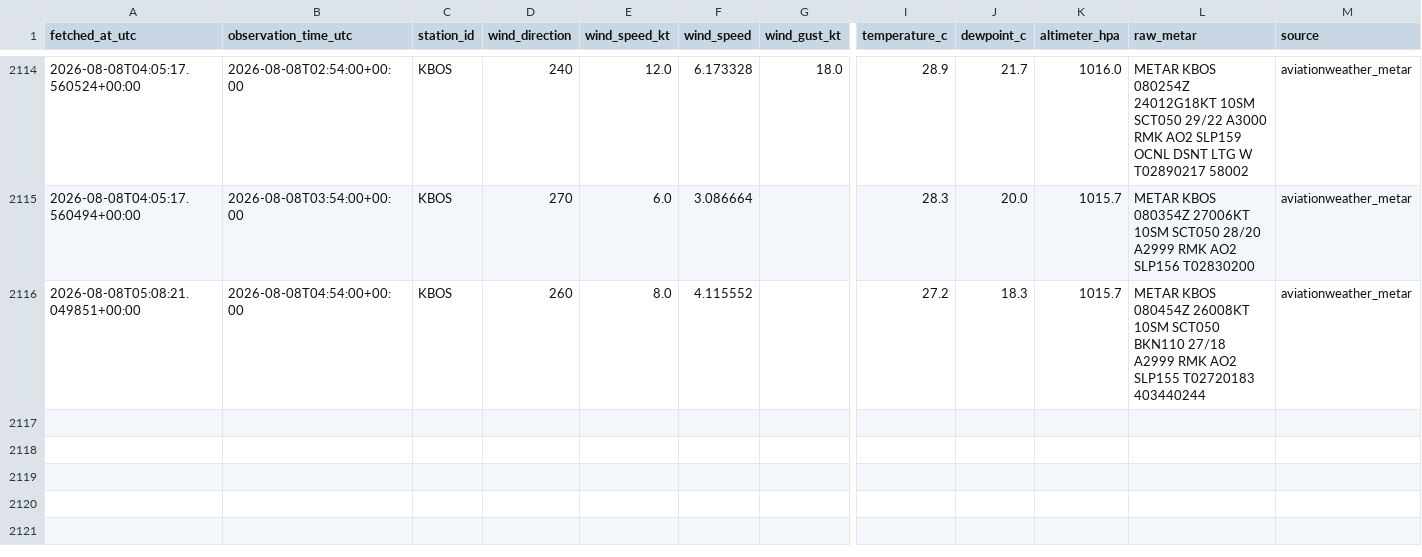
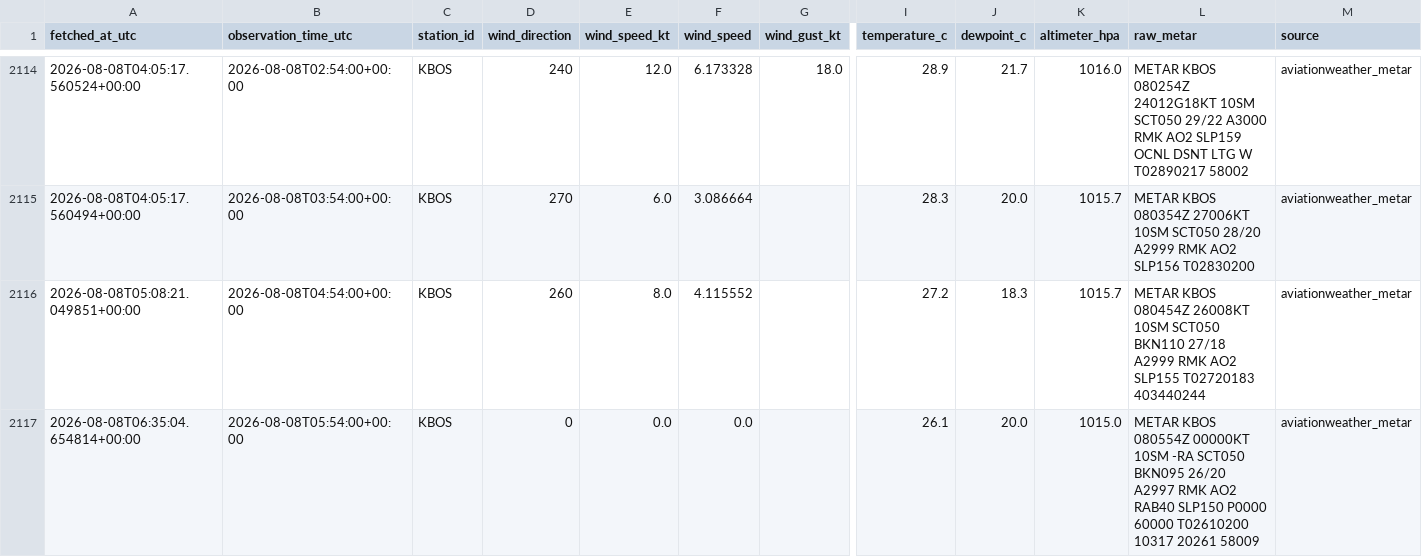
Before and after one commit to nayanananto/wind_live_hitl, a CSV file: data/live/aviationweather_metar/KBOS/metar_live.csv, drawn as a sheet; only a part is shown, gaps mark what is left out; rows hold the shown columns only; the diff names each change by its address in the sheet, - before the commit and + after, or states it on an @@ line.

```diff
--- a/data/live/aviationweather_metar/KBOS/metar_live.csv
+++ b/data/live/aviationweather_metar/KBOS/metar_live.csv
+row 2117: 2026-08-08T06:35:04.654814+00:00 | 2026-08-08T05:54:00+00:00 | KBOS | 0 | 0.0 | 0.0 |  | 26.1 | 20.0 | 1015.0 | METAR KBOS 080554Z 00000KT 10SM -RA SCT050 BKN095 26/20 A2997 RMK AO2 RAB40 SLP150 P0000 60000 T02610200 10317 20261 58009 | aviationweather_metar
```
Also changed, not shown: data/live/semantic_states/KBOS_live_semantic_state.csv, 3 other files.
